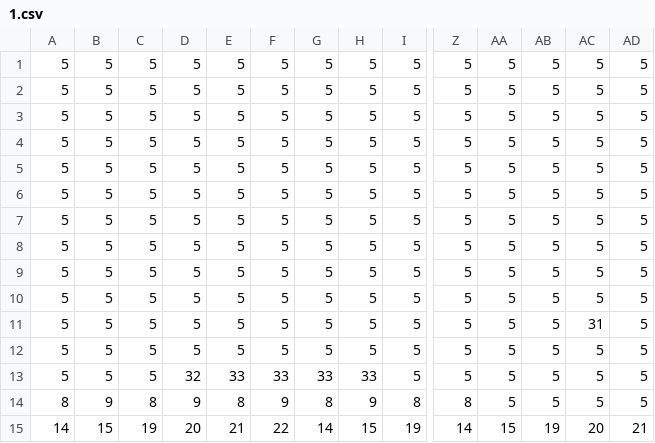
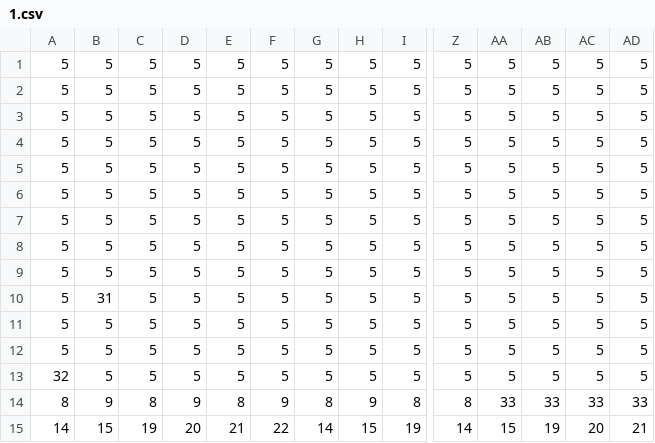
Before and after one commit to wkasprzak/2D-platform-game, a CSV file: OOP-project/res/levels/1.csv, drawn as a sheet; only a part is shown, gaps mark what is left out; removed rows and columns are numbered as before the commit, all else as after; rows hold the shown columns only; the diff names each change by its address in the sheet, - before the commit and + after, or states it on an @@ line.

```diff
--- a/OOP-project/res/levels/1.csv
+++ b/OOP-project/res/levels/1.csv
-row 8: 5 | 5 | 5 | 5 | 5 | 5 | 5 | 5 | 5 | 5 | 5 | 5 | 5 | 5
-B10: 5
+B10: 31
-AC10: 31
+AC10: 5
+row 11: 5 | 5 | 5 | 5 | 5 | 5 | 5 | 5 | 5 | 5 | 5 | 5 | 5 | 5
-A13: 5
+A13: 32
-D13: 32
+D13: 5
-E13: 33
+E13: 5
-F13: 33
+F13: 5
-G13: 33
+G13: 5
-H13: 33
+H13: 5
-AA14: 5
+AA14: 33
-AB14: 5
+AB14: 33
-AC14: 5
+AC14: 33
-AD14: 5
+AD14: 33
```
Also changed, not shown: OOP-project/res/levels/3.csv, 12 other files.
